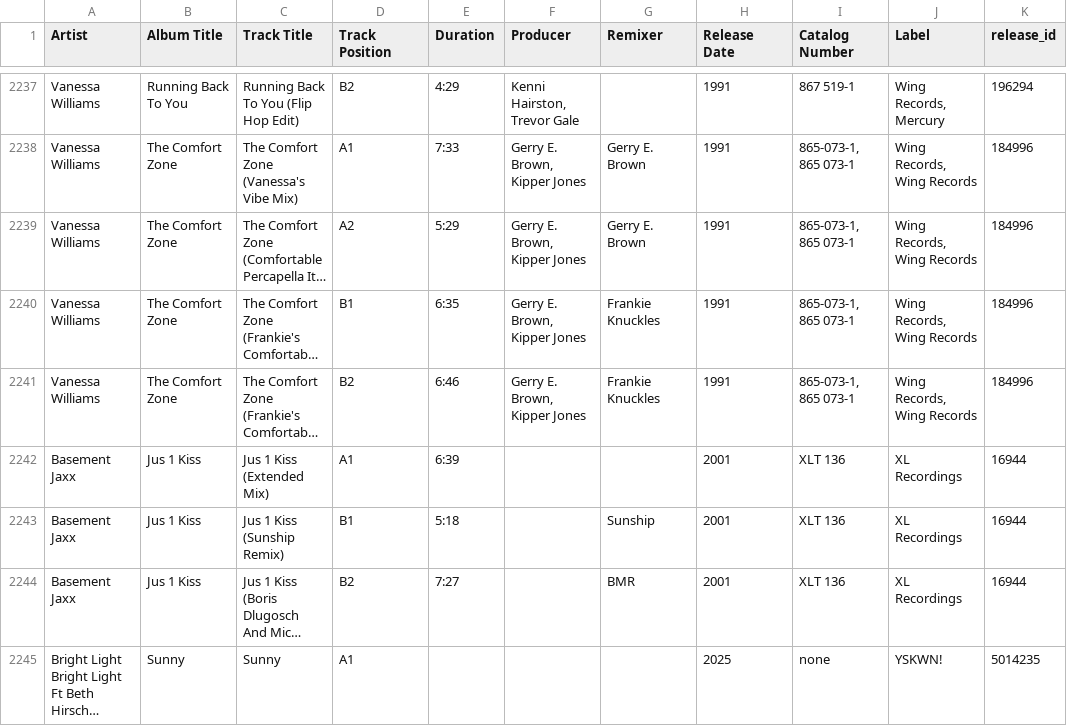
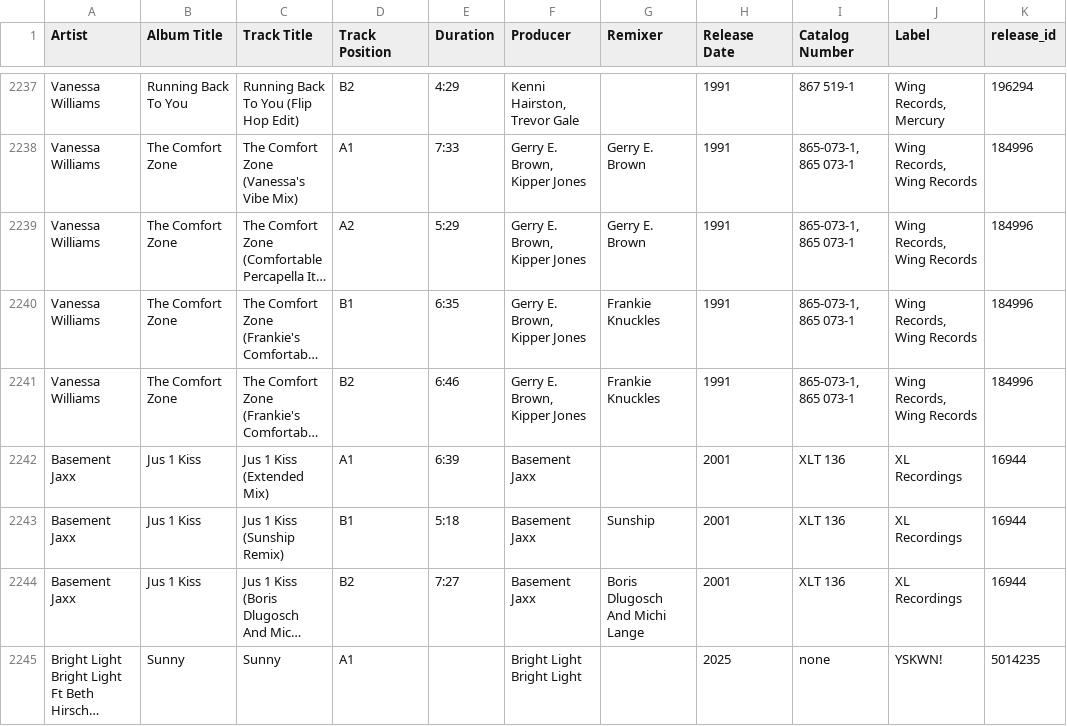
Before and after one commit to tcwalkerjr/vinyl-search-app, a CSV file: merged_12inch_records_only.csv, drawn as a sheet; only a part is shown, gaps mark what is left out; long unchanged cells end in …; the diff covers the shown part only; the diff names each change by its address in the sheet, - before the commit and + after, or states it on an @@ line.

Commit message:
Update merged_12inch_records_only.csv

```diff
--- a/merged_12inch_records_only.csv
+++ b/merged_12inch_records_only.csv
-F2242:F2244 (Producer): (empty)
+F2242:F2244 (Producer): Basement Jaxx
-G2244 (Remixer): BMR
+G2244 (Remixer): Boris Dlugosch And Michi Lange
-F2245 (Producer): (empty)
+F2245 (Producer): Bright Light Bright Light
```
Also changed, not shown: 23 edited cells elsewhere in this file.
